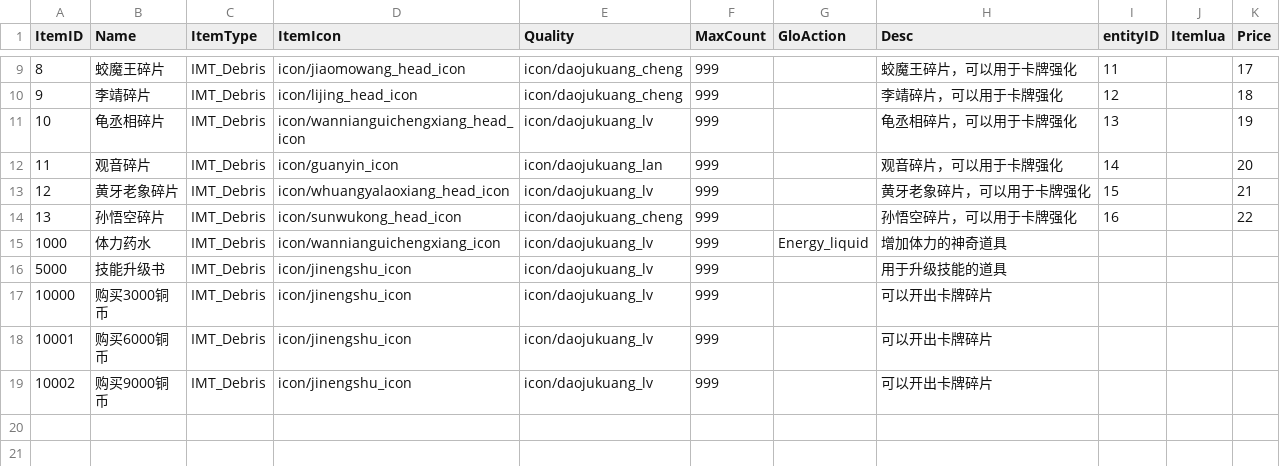
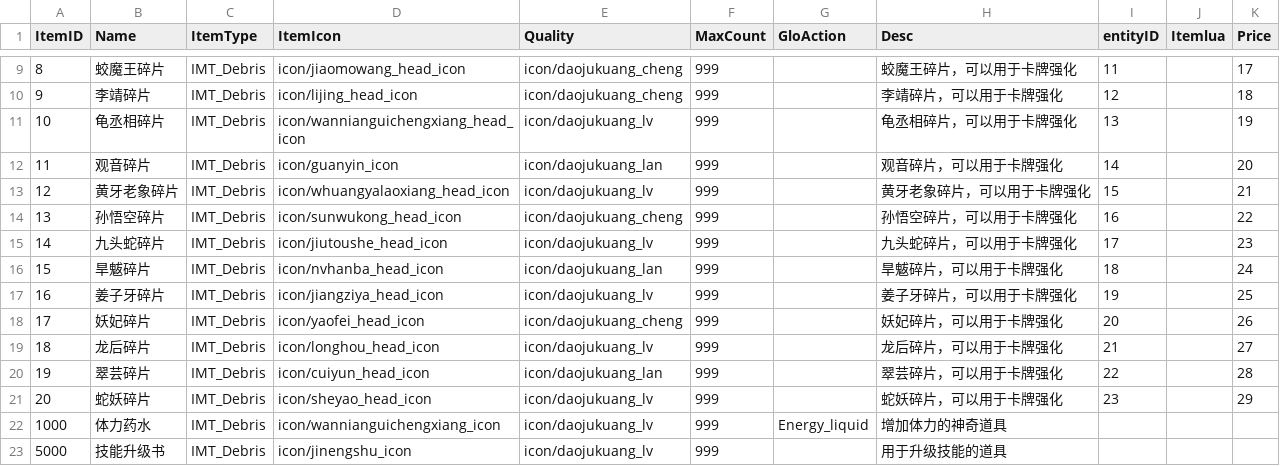
Before and after one commit to kevinnewkevin/xiyou, a CSV file: trunk/config/tables/Item.csv, drawn as a sheet; only a part is shown, gaps mark what is left out; the shorter side is filled out with more unchanged rows.

```diff
--- a/trunk/config/tables/Item.csv
+++ b/trunk/config/tables/Item.csv
@@ -14,2 +14,9 @@ ItemID,Name,ItemType,ItemIcon,Quality,MaxCount,GloAction,Desc,entityID,Itemlua,P
 13,孙悟空碎片,IMT_Debris,icon/sunwukong_head_icon,icon/daojukuang_cheng,999,,孙悟空碎片，可以用于卡牌强化,16,,22
+14,九头蛇碎片,IMT_Debris,icon/jiutoushe_head_icon,icon/daojukuang_lv,999,,九头蛇碎片，可以用于卡牌强化,17,,23
+15,旱魃碎片,IMT_Debris,icon/nvhanba_head_icon,icon/daojukuang_lan,999,,旱魃碎片，可以用于卡牌强化,18,,24
+16,姜子牙碎片,IMT_Debris,icon/jiangziya_head_icon,icon/daojukuang_lv,999,,姜子牙碎片，可以用于卡牌强化,19,,25
+17,妖妃碎片,IMT_Debris,icon/yaofei_head_icon,icon/daojukuang_cheng,999,,妖妃碎片，可以用于卡牌强化,20,,26
+18,龙后碎片,IMT_Debris,icon/longhou_head_icon,icon/daojukuang_lv,999,,龙后碎片，可以用于卡牌强化,21,,27
+19,翠芸碎片,IMT_Debris,icon/cuiyun_head_icon,icon/daojukuang_lan,999,,翠芸碎片，可以用于卡牌强化,22,,28
+20,蛇妖碎片,IMT_Debris,icon/sheyao_head_icon,icon/daojukuang_lv,999,,蛇妖碎片，可以用于卡牌强化,23,,29
 1000,体力药水,IMT_Debris,icon/wannianguichengxiang_icon,icon/daojukuang_lv,999,Energy_liquid,增加体力的神奇道具,,,
```
Also changed, not shown: trunk/config/tables/DisPlay.csv, trunk/config/tables/Strengthen.csv, 3 other files.
